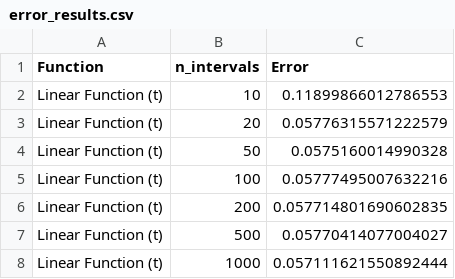
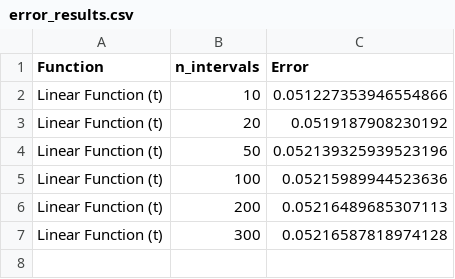
Before and after one commit to ruzanovad/omsu-notes, a CSV file: error_results.csv, drawn as a sheet.

```diff
--- a/error_results.csv
+++ b/error_results.csv
@@ -1,8 +1,7 @@
 Function,n_intervals,Error
-Linear Function (t),10,0.11899866012786553
-Linear Function (t),20,0.05776315571222579
-Linear Function (t),50,0.0575160014990328
-Linear Function (t),100,0.05777495007632216
-Linear Function (t),200,0.057714801690602835
-Linear Function (t),500,0.05770414077004027
-Linear Function (t),1000,0.057111621550892444
+Linear Function (t),10,0.051227353946554866
+Linear Function (t),20,0.0519187908230192
+Linear Function (t),50,0.052139325939523196
+Linear Function (t),100,0.05215989944523636
+Linear Function (t),200,0.05216489685307113
+Linear Function (t),300,0.05216587818974128
```
Also changed, not shown: 3 other files.
